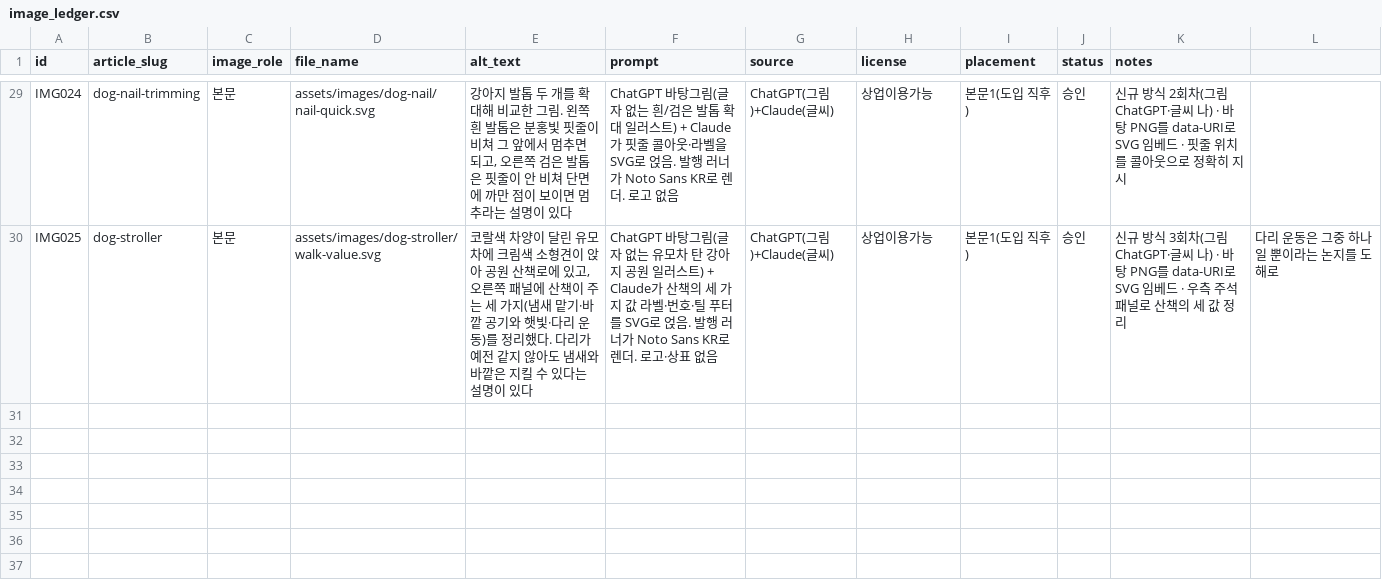
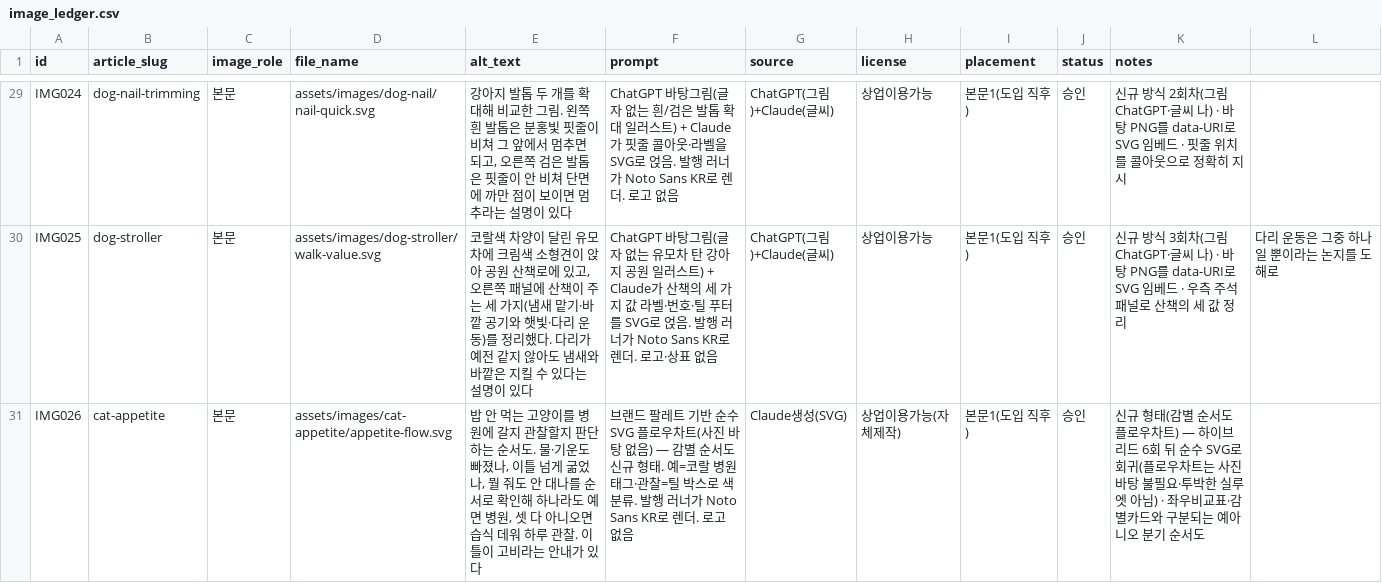
Before and after one commit to leejaemin18/blog-monetization, a CSV file: data/image_ledger.csv, drawn as a sheet; only a part is shown, gaps mark what is left out; the diff names each change by its address in the sheet, - before the commit and + after, or states it on an @@ line.

```diff
--- a/data/image_ledger.csv
+++ b/data/image_ledger.csv
+row 31: IMG026 | cat-appetite | 본문 | assets/images/cat-appetite/appetite-flow.svg | 밥 안 먹는 고양이를 병원에 갈지 관찰할지 판단하는 순서도. 물·기운도 빠졌나, 이틀 넘게 굶었나, 뭘 줘도 안 대나를 순서로 확인해 하나라도 예면 병원, 셋 다 아니오면 습식 데워 하루 관찰. 이틀이 고비라는 안내가 있다 | 브랜드 팔레트 기반 순수 SVG 플로우차트(사진 바탕 없음) — 감별 순서도 신규 형태. 예=코랄 병원 태그·관찰=틸 박스로 색분류. 발행 러너가 Noto Sans KR로 렌더. 로고 없음 | Claude생성(SVG) | 상업이용가능(자체제작) | 본문1(도입 직후) | 승인 | 신규 형태(감별 순서도 플로우차트) — 하이브리드 6회 뒤 순수 SVG로 회귀(플로우차트는 사진 바탕 불필요·투박한 실루엣 아님) · 좌우비교표·감별카드와 구분되는 예아니오 분기 순서도
```
Also changed, not shown: data/content_ledger.csv, 4 other files.
